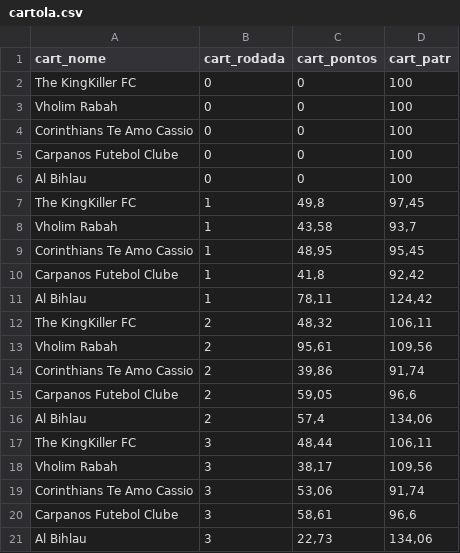
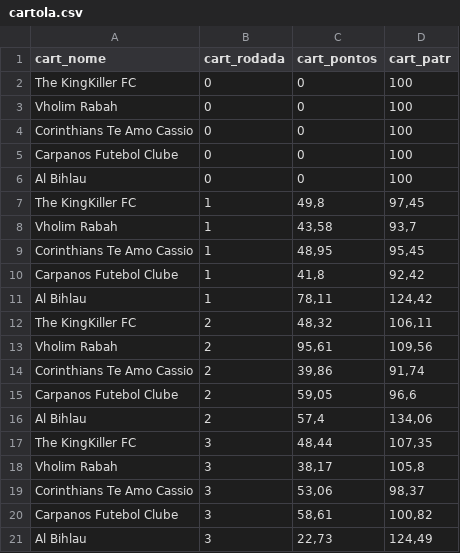
Before and after one commit to renatosts/Ligalito, a CSV file: cartola.csv, drawn as a sheet.

Commit message:
Rodada 3

```diff
--- a/cartola.csv
+++ b/cartola.csv
@@ -16,6 +16,6 @@ Carpanos Futebol Clube;2;59,05;96,6
 Al Bihlau;2;57,4;134,06
-The KingKiller FC;3;48,44;106,11
-Vholim Rabah;3;38,17;109,56
-Corinthians Te Amo Cassio;3;53,06;91,74
-Carpanos Futebol Clube;3;58,61;96,6
-Al Bihlau;3;22,73;134,06
+The KingKiller FC;3;48,44;107,35
+Vholim Rabah;3;38,17;105,8
+Corinthians Te Amo Cassio;3;53,06;98,37
+Carpanos Futebol Clube;3;58,61;100,82
+Al Bihlau;3;22,73;124,49
```
